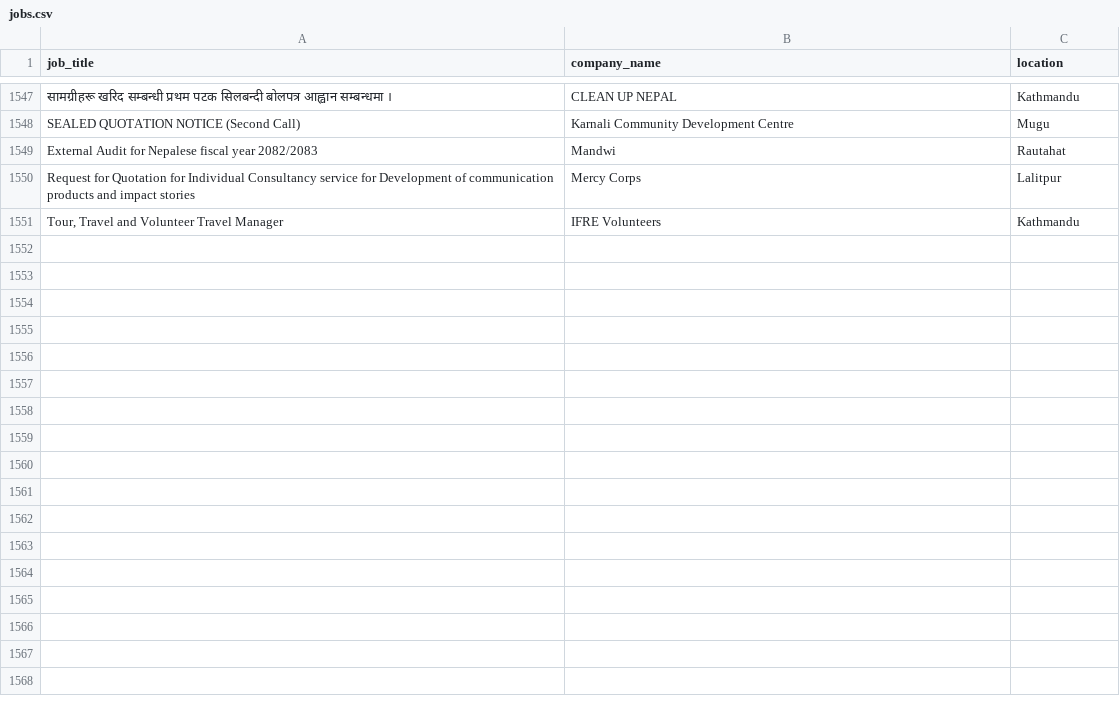
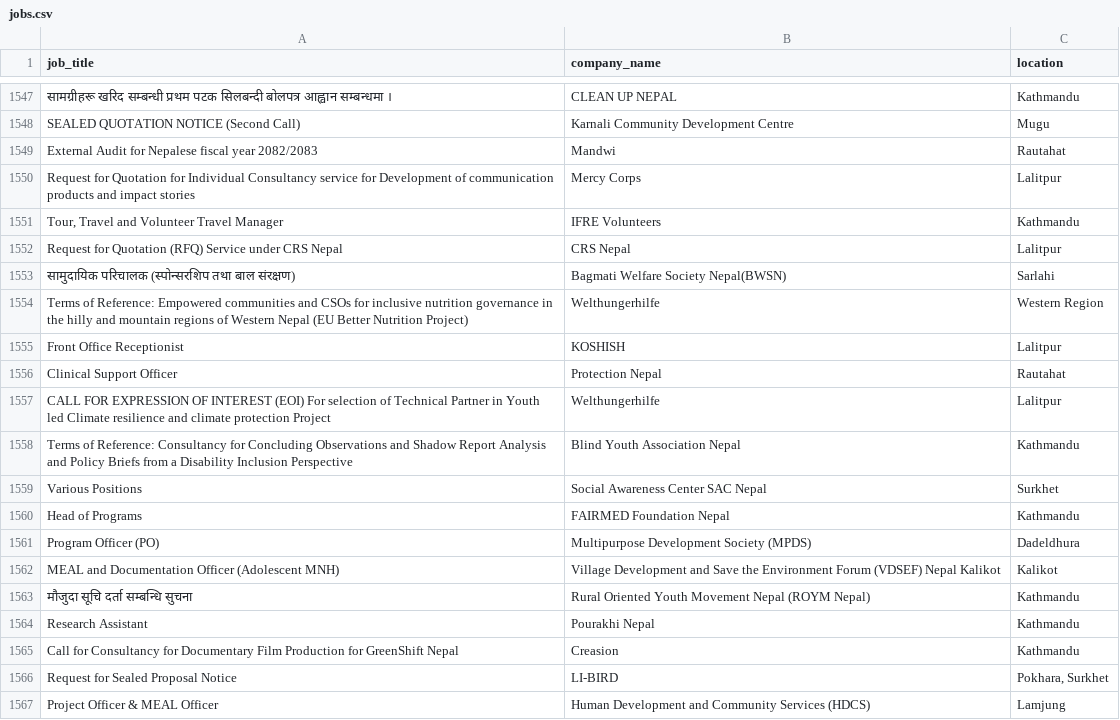
Before and after one commit to Hemkant04/job-scraper, a CSV file: data/jobs.csv, drawn as a sheet; only a part is shown, gaps mark what is left out.

```diff
--- a/data/jobs.csv
+++ b/data/jobs.csv
@@ -1551 +1551,17 @@ Request for Quotation for Individual Consultancy service for Development of comm
 "Tour, Travel and Volunteer Travel Manager",IFRE Volunteers,Kathmandu
+Request for Quotation (RFQ) Service under CRS Nepal,CRS Nepal,Lalitpur
+सामुदायिक परिचालक (स्पोन्सरशिप तथा बाल संरक्षण),Bagmati Welfare Society Nepal(BWSN),Sarlahi
+Terms of Reference: Empowered communities and CSOs for inclusive nutrition governance in the hilly and mountain regions of Western Nepal (EU Better Nutrition Project),Welthungerhilfe,Western Region
+Front Office Receptionist,KOSHISH,Lalitpur
+Clinical Support Officer,Protection Nepal,Rautahat
+CALL FOR EXPRESSION OF INTEREST (EOI) For selection of Technical Partner in Youth led Climate resilience and climate protection Project,Welthungerhilfe,Lalitpur
+Terms of Reference: Consultancy for Concluding Observations and Shadow Report Analysis and Policy Briefs from a Disability Inclusion Perspective,Blind Youth Association Nepal,Kathmandu
+Various Positions,Social Awareness Center SAC Nepal,Surkhet
+Head of Programs,FAIRMED Foundation Nepal,Kathmandu
+Program Officer (PO),Multipurpose Development Society (MPDS),Dadeldhura
+MEAL and Documentation Officer (Adolescent MNH),Village Development and Save the    Environment Forum (VDSEF) Nepal Kalikot,Kalikot
+मौजुदा सूचि दर्ता सम्बन्धि सुचना,Rural Oriented Youth Movement Nepal (ROYM Nepal),Kathmandu
+Research Assistant,Pourakhi Nepal,Kathmandu
+Call for Consultancy for Documentary Film Production for GreenShift Nepal,Creasion,Kathmandu
+Request for Sealed Proposal Notice,LI-BIRD,"Pokhara, Surkhet"
+Project Officer & MEAL Officer,Human Development and Community Services (HDCS),Lamjung
```
Also changed, not shown: 1 other file.
